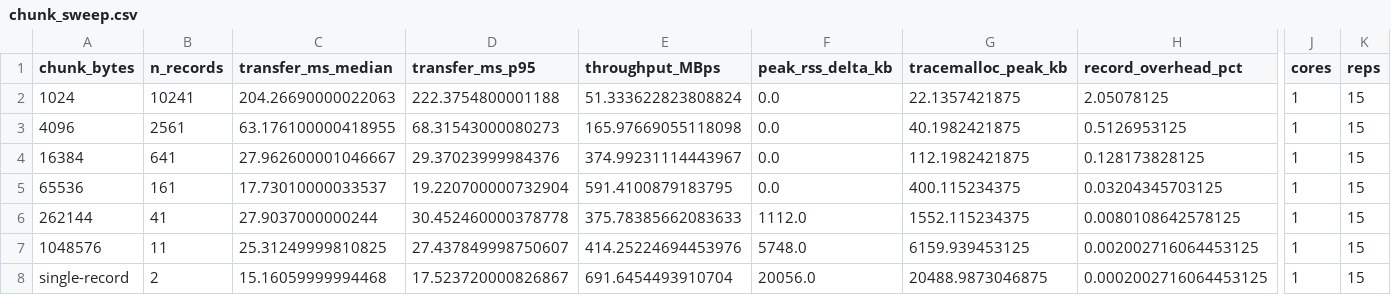
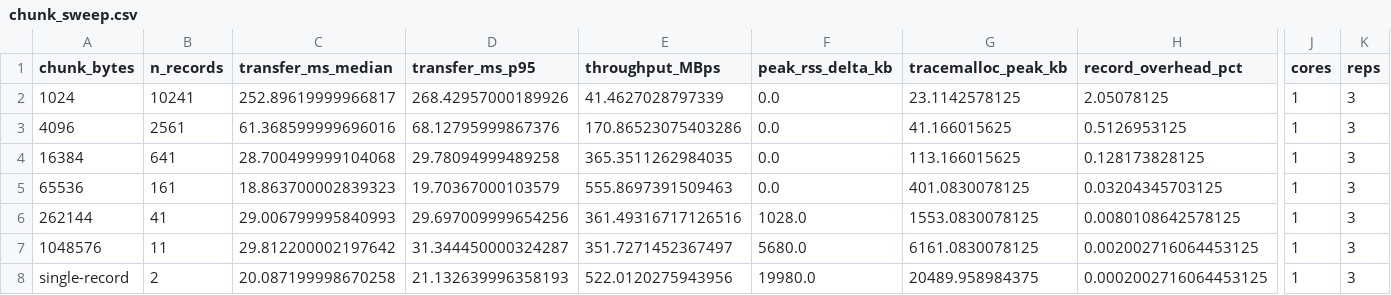
Before and after one commit to debjitkuton/_qiskit_hackathon_, a CSV file: results/tables/chunk_sweep.csv, drawn as a sheet; only a part is shown, gaps mark what is left out; the diff names each change by its address in the sheet, - before the commit and + after, or states it on an @@ line.

```diff
--- a/results/tables/chunk_sweep.csv
+++ b/results/tables/chunk_sweep.csv
-C2 (transfer_ms_median): 204.26690000022063
+C2 (transfer_ms_median): 252.89619999966817
-D2 (transfer_ms_p95): 222.3754800001188
+D2 (transfer_ms_p95): 268.42957000189926
-E2 (throughput_MBps): 51.333622823808824
+E2 (throughput_MBps): 41.4627028797339
-G2 (tracemalloc_peak_kb): 22.1357421875
+G2 (tracemalloc_peak_kb): 23.1142578125
-K2:K8 (reps): 15
+K2:K8 (reps): 3
-C3 (transfer_ms_median): 63.176100000418955
+C3 (transfer_ms_median): 61.368599999696016
-D3 (transfer_ms_p95): 68.31543000080273
+D3 (transfer_ms_p95): 68.12795999867376
-E3 (throughput_MBps): 165.97669055118098
+E3 (throughput_MBps): 170.86523075403286
-G3 (tracemalloc_peak_kb): 40.1982421875
+G3 (tracemalloc_peak_kb): 41.166015625
-C4 (transfer_ms_median): 27.962600001046667
+C4 (transfer_ms_median): 28.700499999104068
-D4 (transfer_ms_p95): 29.37023999984376
+D4 (transfer_ms_p95): 29.78094999489258
-E4 (throughput_MBps): 374.99231114443967
+E4 (throughput_MBps): 365.3511262984035
-G4 (tracemalloc_peak_kb): 112.1982421875
+G4 (tracemalloc_peak_kb): 113.166015625
-C5 (transfer_ms_median): 17.73010000033537
+C5 (transfer_ms_median): 18.863700002839323
-D5 (transfer_ms_p95): 19.220700000732904
+D5 (transfer_ms_p95): 19.70367000103579
-E5 (throughput_MBps): 591.4100879183795
+E5 (throughput_MBps): 555.8697391509463
-G5 (tracemalloc_peak_kb): 400.115234375
+G5 (tracemalloc_peak_kb): 401.0830078125
-C6 (transfer_ms_median): 27.9037000000244
+C6 (transfer_ms_median): 29.006799995840993
-D6 (transfer_ms_p95): 30.452460000378778
+D6 (transfer_ms_p95): 29.697009999654256
-E6 (throughput_MBps): 375.78385662083633
+E6 (throughput_MBps): 361.49316717126516
-F6 (peak_rss_delta_kb): 1112.0
+F6 (peak_rss_delta_kb): 1028.0
-G6 (tracemalloc_peak_kb): 1552.115234375
+G6 (tracemalloc_peak_kb): 1553.0830078125
-C7 (transfer_ms_median): 25.31249999810825
+C7 (transfer_ms_median): 29.812200002197642
-D7 (transfer_ms_p95): 27.437849998750607
+D7 (transfer_ms_p95): 31.344450000324287
-E7 (throughput_MBps): 414.25224694453976
+E7 (throughput_MBps): 351.7271452367497
-F7 (peak_rss_delta_kb): 5748.0
+F7 (peak_rss_delta_kb): 5680.0
-G7 (tracemalloc_peak_kb): 6159.939453125
+G7 (tracemalloc_peak_kb): 6161.0830078125
-C8 (transfer_ms_median): 15.16059999994468
+C8 (transfer_ms_median): 20.087199998670258
-D8 (transfer_ms_p95): 17.523720000826867
+D8 (transfer_ms_p95): 21.132639996358193
-E8 (throughput_MBps): 691.6454493910704
+E8 (throughput_MBps): 522.0120275943956
-F8 (peak_rss_delta_kb): 20056.0
+F8 (peak_rss_delta_kb): 19980.0
-G8 (tracemalloc_peak_kb): 20488.9873046875
+G8 (tracemalloc_peak_kb): 20489.958984375
```
Also changed, not shown: results/tables/handshake_breakdown.csv, results/tables/headline_comparison.csv, 18 other files.
